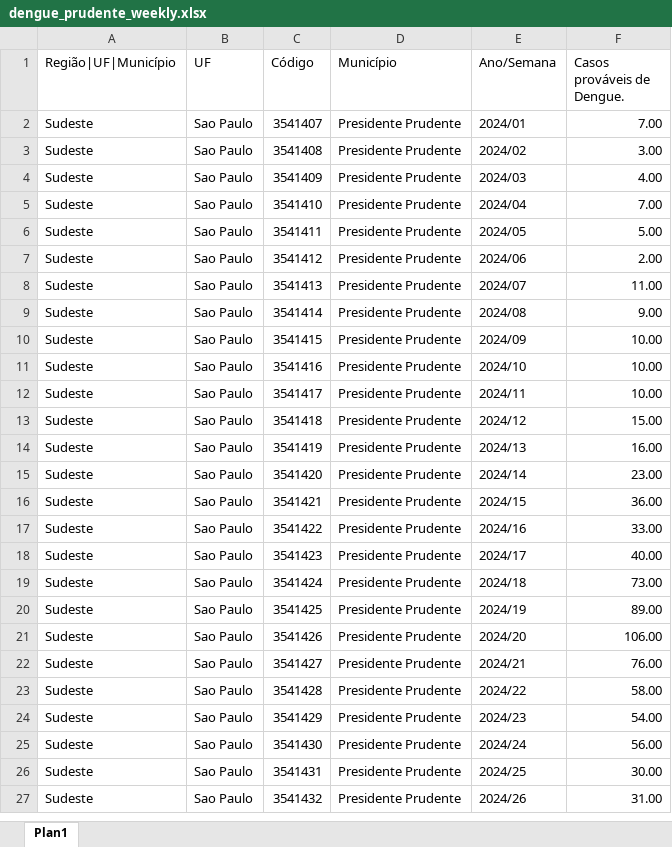
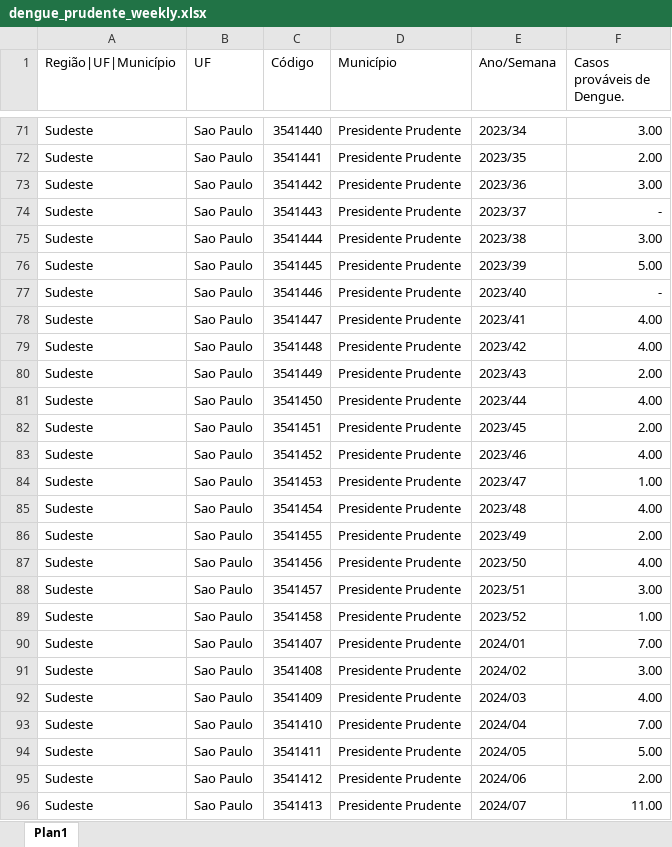
Before and after one commit to ryanxnovaes/dengue-project, an Excel workbook: data/bronze/dengue_prudente_weekly.xlsx, sheet Plan1, drawn as a sheet; only a part is shown, gaps mark what is left out; the shorter side is filled out with more unchanged rows; values as stored, in another font and other column widths than the file's, no borders; the diff covers the shown part only; the diff names each change by its address in the sheet, - before the commit and + after, or states it on an @@ line.

```diff
--- a/data/bronze/dengue_prudente_weekly.xlsx (sheet Plan1)
+++ b/data/bronze/dengue_prudente_weekly.xlsx (sheet Plan1)
+row 71: Sudeste | Sao Paulo | 3541440 | Presidente Prudente | 2023/34 | 3.00
+row 72: Sudeste | Sao Paulo | 3541441 | Presidente Prudente | 2023/35 | 2.00
+row 73: Sudeste | Sao Paulo | 3541442 | Presidente Prudente | 2023/36 | 3.00
+row 74: Sudeste | Sao Paulo | 3541443 | Presidente Prudente | 2023/37 | -
+row 75: Sudeste | Sao Paulo | 3541444 | Presidente Prudente | 2023/38 | 3.00
+row 76: Sudeste | Sao Paulo | 3541445 | Presidente Prudente | 2023/39 | 5.00
+row 77: Sudeste | Sao Paulo | 3541446 | Presidente Prudente | 2023/40 | -
+row 78: Sudeste | Sao Paulo | 3541447 | Presidente Prudente | 2023/41 | 4.00
+row 79: Sudeste | Sao Paulo | 3541448 | Presidente Prudente | 2023/42 | 4.00
+row 80: Sudeste | Sao Paulo | 3541449 | Presidente Prudente | 2023/43 | 2.00
+row 81: Sudeste | Sao Paulo | 3541450 | Presidente Prudente | 2023/44 | 4.00
+row 82: Sudeste | Sao Paulo | 3541451 | Presidente Prudente | 2023/45 | 2.00
+row 83: Sudeste | Sao Paulo | 3541452 | Presidente Prudente | 2023/46 | 4.00
+row 84: Sudeste | Sao Paulo | 3541453 | Presidente Prudente | 2023/47 | 1.00
+row 85: Sudeste | Sao Paulo | 3541454 | Presidente Prudente | 2023/48 | 4.00
+row 86: Sudeste | Sao Paulo | 3541455 | Presidente Prudente | 2023/49 | 2.00
+row 87: Sudeste | Sao Paulo | 3541456 | Presidente Prudente | 2023/50 | 4.00
+row 88: Sudeste | Sao Paulo | 3541457 | Presidente Prudente | 2023/51 | 3.00
+row 89: Sudeste | Sao Paulo | 3541458 | Presidente Prudente | 2023/52 | 1.00
```
Also changed, not shown: 69 added rows and 6 edited cells elsewhere in this sheet, 6 other files.
